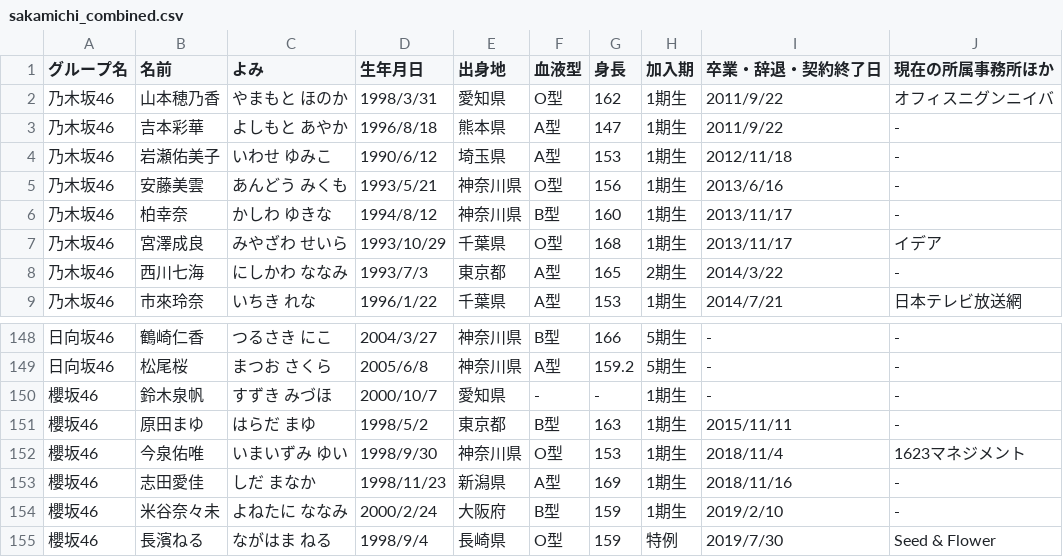
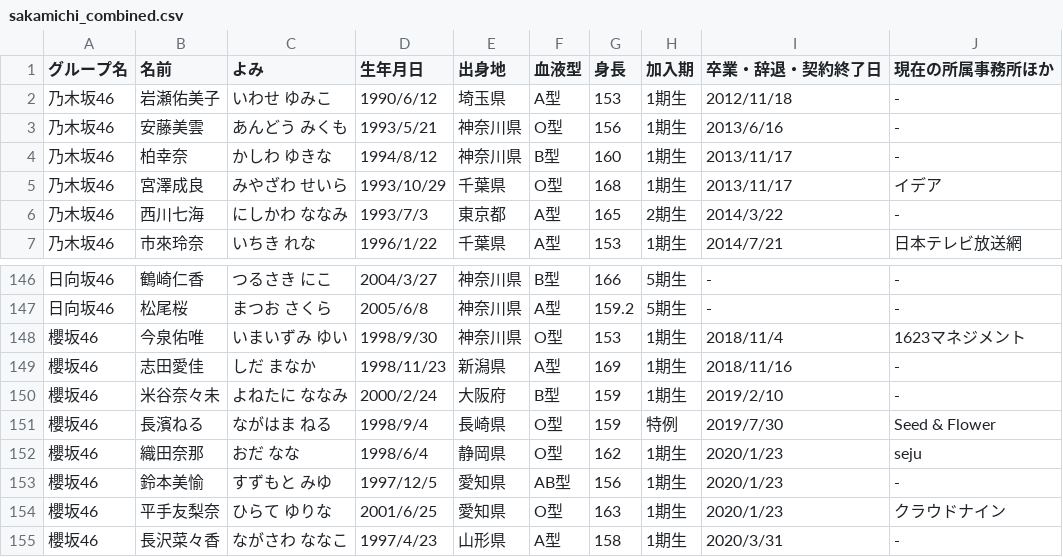
Before and after one commit to nogi-info/Sakamichi, a CSV file: data/sakamichi_combined.csv, drawn as a sheet; only a part is shown, gaps mark what is left out; the shorter side is filled out with more unchanged rows.

```diff
--- a/data/sakamichi_combined.csv
+++ b/data/sakamichi_combined.csv
@@ -1,4 +1,2 @@
 グループ名,名前,よみ,生年月日,出身地,血液型,身長,加入期,卒業・辞退・契約終了日,現在の所属事務所ほか
-乃木坂46,山本穂乃香,やまもと ほのか,1998/3/31,愛知県,O型,162,1期生,2011/9/22,オフィスニグンニイバ
-乃木坂46,吉本彩華,よしもと あやか,1996/8/18,熊本県,A型,147,1期生,2011/9/22,-
 乃木坂46,岩瀬佑美子,いわせ ゆみこ,1990/6/12,埼玉県,A型,153,1期生,2012/11/18,-
@@ -149,4 +147,2 @@
 日向坂46,松尾桜,まつお さくら,2005/6/8,神奈川県,A型,159.2,5期生,-,-
-櫻坂46,鈴木泉帆,すずき みづほ,2000/10/7,愛知県,-,-,1期生,-,-
-櫻坂46,原田まゆ,はらだ まゆ,1998/5/2,東京都,B型,163,1期生,2015/11/11,-
 櫻坂46,今泉佑唯,いまいずみ ゆい,1998/9/30,神奈川県,O型,153,1期生,2018/11/4,1623マネジメント
```
Also changed, not shown: 9 other files.
